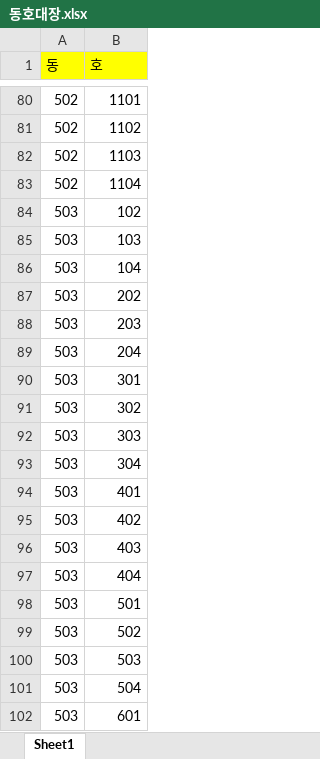
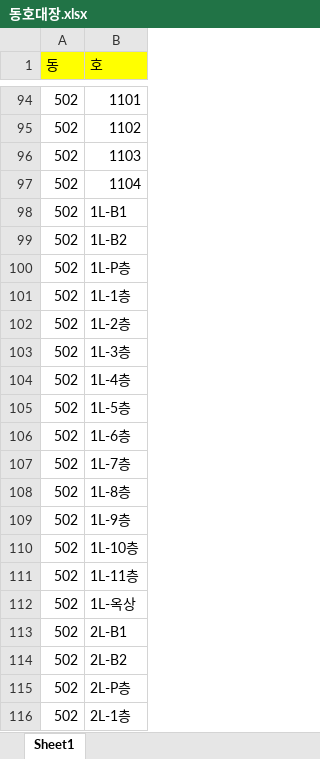
Before and after one commit to limhoontaig/pygame, an Excel workbook: Nado Game/pyqt5/자재관리/동호대장.xlsx, sheet Sheet1, drawn as a sheet; only a part is shown, gaps mark what is left out; the shorter side is filled out with more unchanged rows; values as stored, in another font and other column widths than the file's, no borders; the diff covers the shown part only; the diff names each change by its address in the sheet, - before the commit and + after, or states it on an @@ line.

```diff
--- a/Nado Game/pyqt5/자재관리/동호대장.xlsx (sheet Sheet1)
+++ b/Nado Game/pyqt5/자재관리/동호대장.xlsx (sheet Sheet1)
+row 98: 502 | 1L-B1
+row 99: 502 | 1L-B2
+row 100: 502 | 1L-P층
+row 101: 502 | 1L-1층
+row 102: 502 | 1L-2층
+row 103: 502 | 1L-3층
+row 104: 502 | 1L-4층
+row 105: 502 | 1L-5층
+row 106: 502 | 1L-6층
+row 107: 502 | 1L-7층
+row 108: 502 | 1L-8층
+row 109: 502 | 1L-9층
+row 110: 502 | 1L-10층
+row 111: 502 | 1L-11층
+row 112: 502 | 1L-옥상
+row 113: 502 | 2L-B1
+row 114: 502 | 2L-B2
+row 115: 502 | 2L-P층
+row 116: 502 | 2L-1층
```
Also changed, not shown: 248 added rows elsewhere in this sheet, Nado Game/pyqt5/자재관리/사용대장.xlsx, Nado Game/pyqt5/자재관리/입고대장.xlsx, 1 other file.
